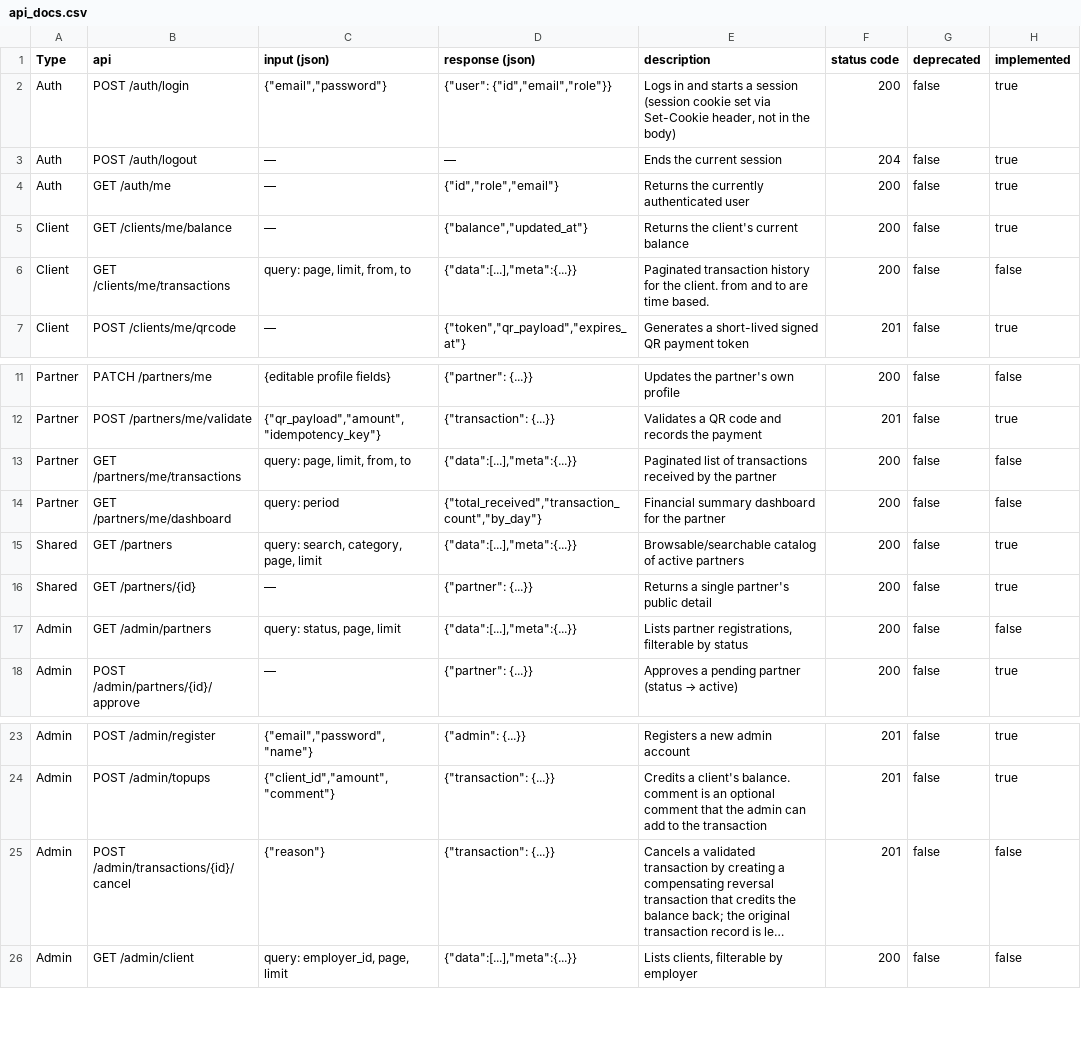
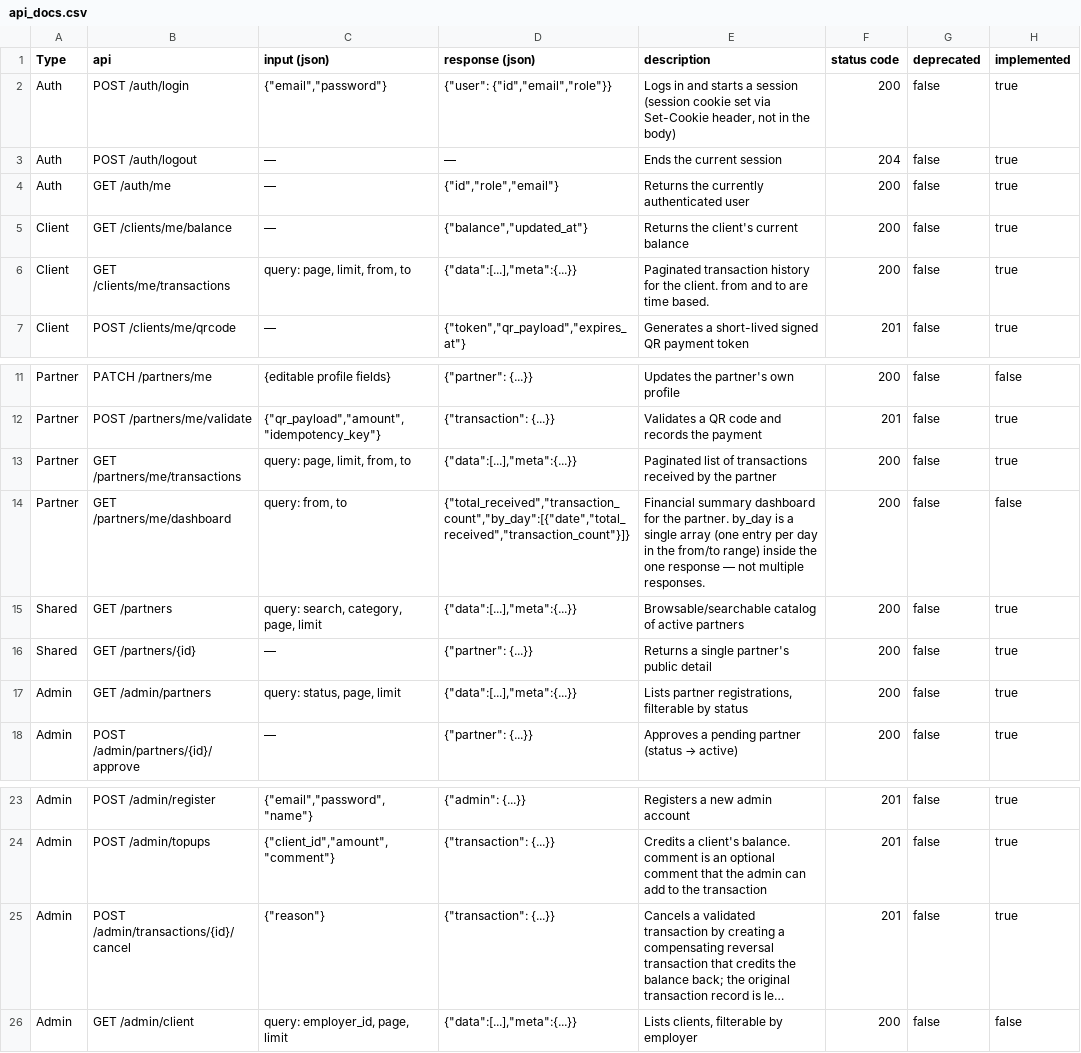
Before and after one commit to darivnu/CartePro, a CSV file: docs/api_docs.csv, drawn as a sheet; only a part is shown, gaps mark what is left out; long unchanged cells end in …; the diff names each change by its address in the sheet, - before the commit and + after, or states it on an @@ line.

Commit message:
feat: transaction count

```diff
--- a/docs/api_docs.csv
+++ b/docs/api_docs.csv
-H6 (implemented): false
+H6 (implemented): true
-H13 (implemented): false
+H13 (implemented): true
-C14 (input (json)): query: period
+C14 (input (json)): query: from, to
-D14 (response (json)): {"total_received","transaction_count","by_day"}
+D14 (response (json)): {"total_received","transaction_count","by_day":[{"date","total_received","transaction_count"}]}
-E14 (description): …for the partner
+E14 (description): …for the partner. by_day is a single array (one entry per day in the from/to range) inside the one response — not multiple responses.
-H17 (implemented): false
+H17 (implemented): true
-H25 (implemented): false
+H25 (implemented): true
```
Also changed, not shown: 1 other file.
